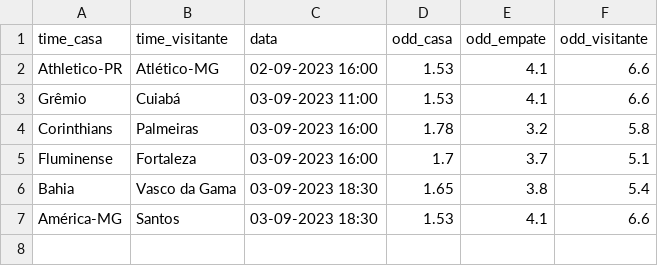
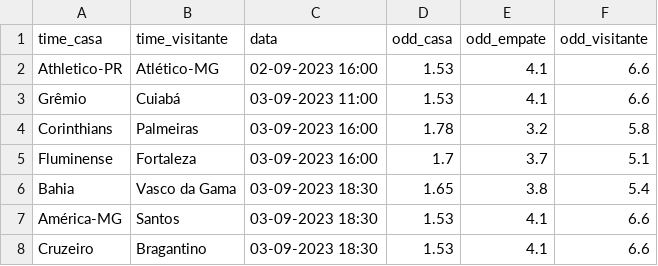
Before and after one commit to MauricioPfleger/lista_jogos, a CSV file: partidas.csv, drawn as a sheet.

Commit message:
Update partidas.csv

```diff
--- a/partidas.csv
+++ b/partidas.csv
@@ -7 +7,2 @@ Bahia;Vasco da Gama;03-09-2023 18:30;1.65;3.8;5.4
 América-MG;Santos;03-09-2023 18:30;1.53;4.1;6.6
+Cruzeiro;Bragantino;03-09-2023 18:30;1.53;4.1;6.6
```
